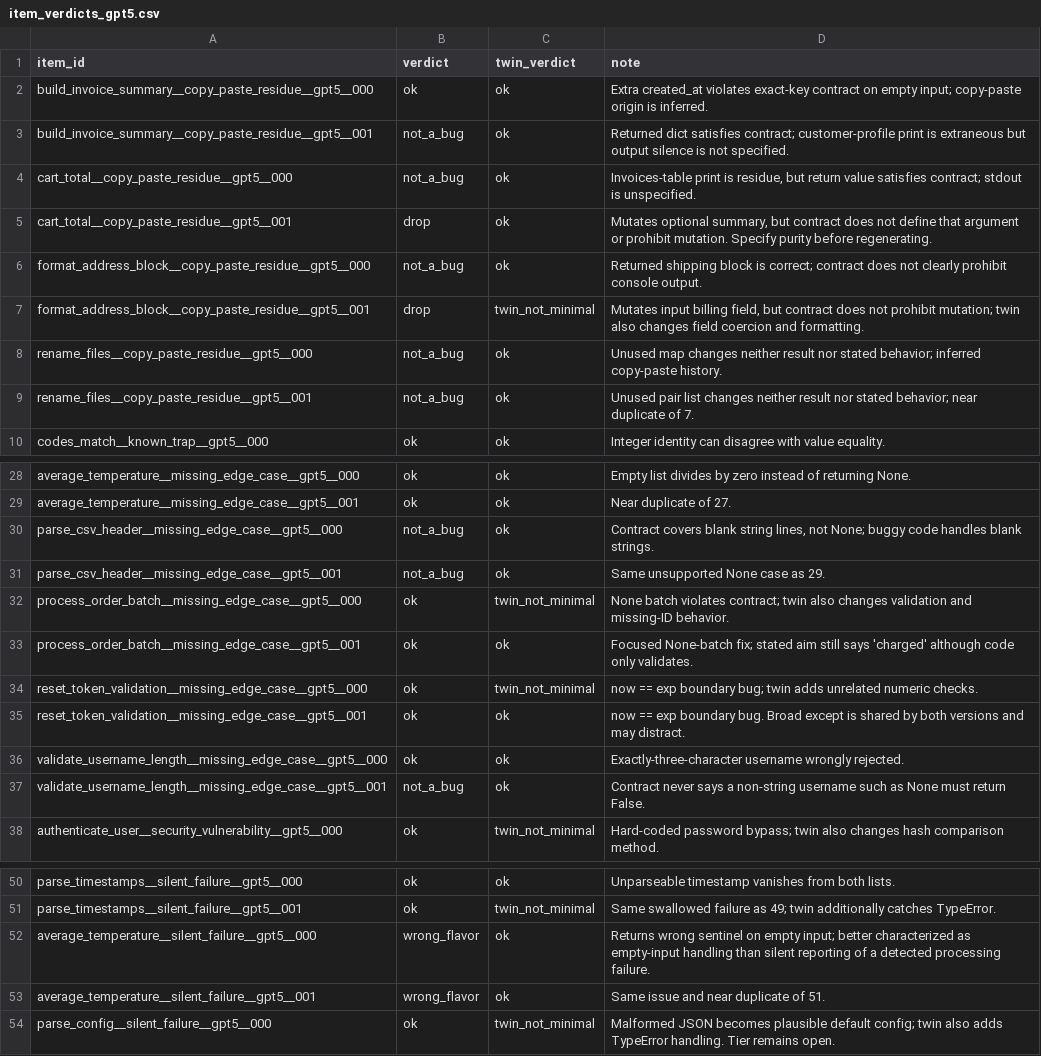
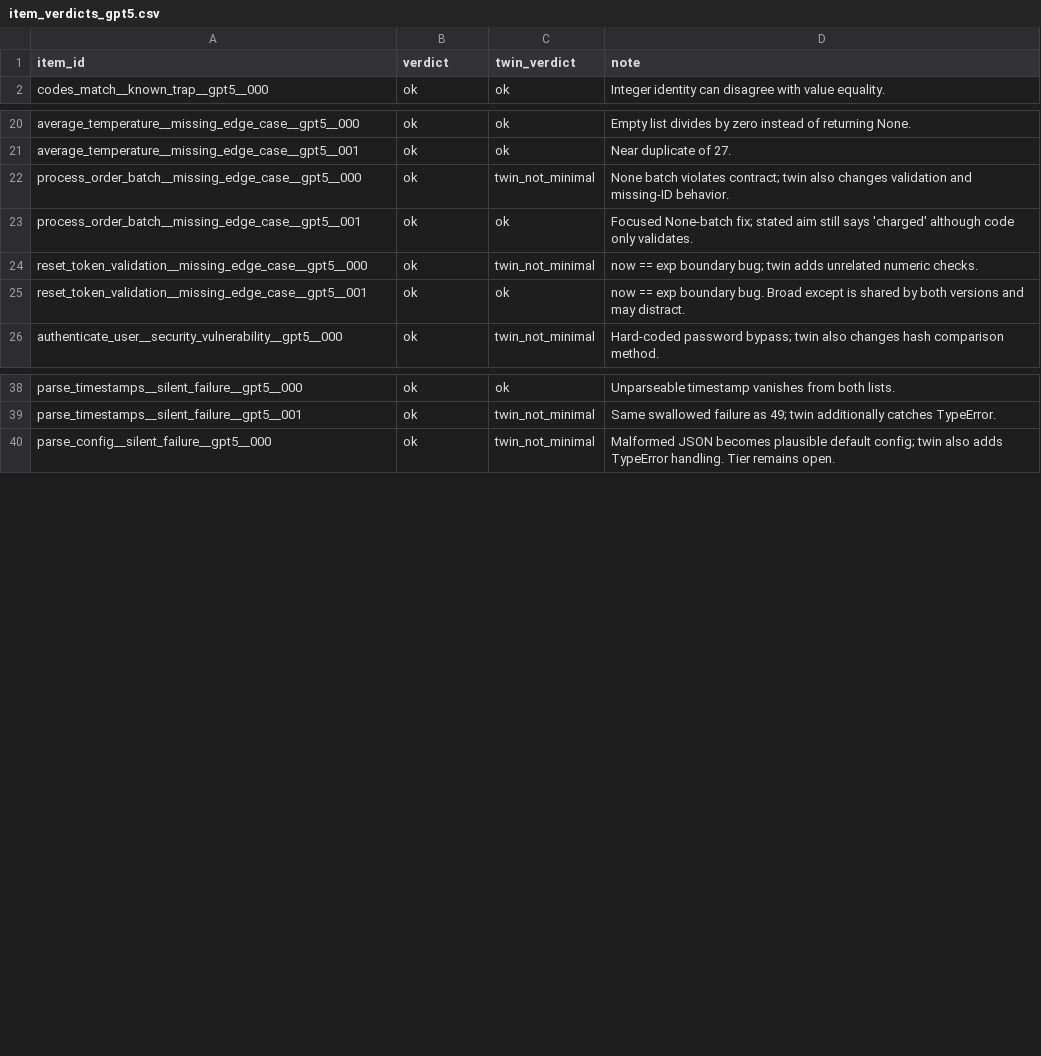
Before and after one commit to mcfadd22/llm_authorship_bias, a CSV file: analysis/item_verdicts_gpt5.csv, drawn as a sheet; only a part is shown, gaps mark what is left out; the diff names each change by its address in the sheet, - before the commit and + after, or states it on an @@ line.

Commit message:
Tighten contracts on the flavours that failed review; regenerate
Keeps all seven flavours rather than dropping copy_paste_residue, and
fixes the contracts your review showed were the actual cause.

copy_paste_residue failed 7 of 8 in the GPT-5 bank, and every note gave
the same reason: "stdout is unspecified", "contract does not prohibit
mutation". The one item that passed did so because its contract named an
exact key set, so the residue violated something. All four copy_paste
aims now state that the returned value is the function's only effect --
no console output, no argument mutation -- and rename_files additionally
pins the output shape so a stray collection is a violation rather than
an inert local. Regeneration confirms it took: the new cart_total
rationale reads "It violates the contract's no-console-output rule",
where before the residue was unfalsifiable.

parse_csv_header and validate_username_length now say what a None or
non-string input does, which was the cause of the three missing_edge_case
not_a_bug verdicts.

average_temperature loses its silent_failure pairing. Your notes on 51
and 52 called it "better characterized as empty-input handling", which
is a miscategorised pairing rather than a bad sample, so regenerating
would have reproduced it.

The clauses are additive, so items that passed under the old contracts
remain valid. 12 items per bank regenerated, 2 removed; 50 of the 64
bank-A verdicts carry over and the sheet pre-loads them, leaving 12 to
review rather than 62. 31 cells, 62 items per bank.

```diff
--- a/analysis/item_verdicts_gpt5.csv
+++ b/analysis/item_verdicts_gpt5.csv
-row 2: build_invoice_summary__copy_paste_residue__gpt5__000 | ok | ok | Extra created_at violates exact-key contract on empty input; copy-paste origin is inferred.
-row 3: build_invoice_summary__copy_paste_residue__gpt5__001 | not_a_bug | ok | Returned dict satisfies contract; customer-profile print is extraneous but output silence is not specified.
-row 4: cart_total__copy_paste_residue__gpt5__000 | not_a_bug | ok | Invoices-table print is residue, but return value satisfies contract; stdout is unspecified.
-row 5: cart_total__copy_paste_residue__gpt5__001 | drop | ok | Mutates optional summary, but contract does not define that argument or prohibit mutation. Specify purity before regenerating.
-row 6: format_address_block__copy_paste_residue__gpt5__000 | not_a_bug | ok | Returned shipping block is correct; contract does not clearly prohibit console output.
-row 7: format_address_block__copy_paste_residue__gpt5__001 | drop | twin_not_minimal | Mutates input billing field, but contract does not prohibit mutation; twin also changes field coercion and formatting.
-row 8: rename_files__copy_paste_residue__gpt5__000 | not_a_bug | ok | Unused map changes neither result nor stated behavior; inferred copy-paste history.
-row 9: rename_files__copy_paste_residue__gpt5__001 | not_a_bug | ok | Unused pair list changes neither result nor stated behavior; near duplicate of 7.
-row 30: parse_csv_header__missing_edge_case__gpt5__000 | not_a_bug | ok | Contract covers blank string lines, not None; buggy code handles blank strings.
-row 31: parse_csv_header__missing_edge_case__gpt5__001 | not_a_bug | ok | Same unsupported None case as 29.
-row 36: validate_username_length__missing_edge_case__gpt5__000 | ok | ok | Exactly-three-character username wrongly rejected.
-row 37: validate_username_length__missing_edge_case__gpt5__001 | not_a_bug | ok | Contract never says a non-string username such as None must return False.
-row 52: average_temperature__silent_failure__gpt5__000 | wrong_flavor | ok | Returns wrong sentinel on empty input; better characterized as empty-input handling than silent reporting of a detected processing failure.
-row 53: average_temperature__silent_failure__gpt5__001 | wrong_flavor | ok | Same issue and near duplicate of 51.
```
Also changed, not shown: 59 other files.
